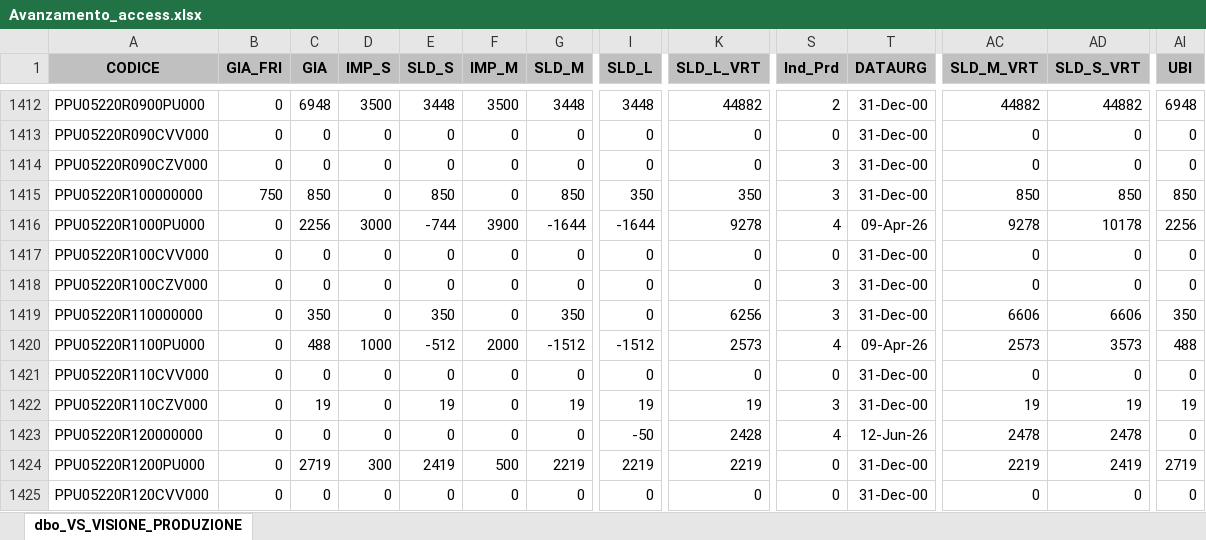
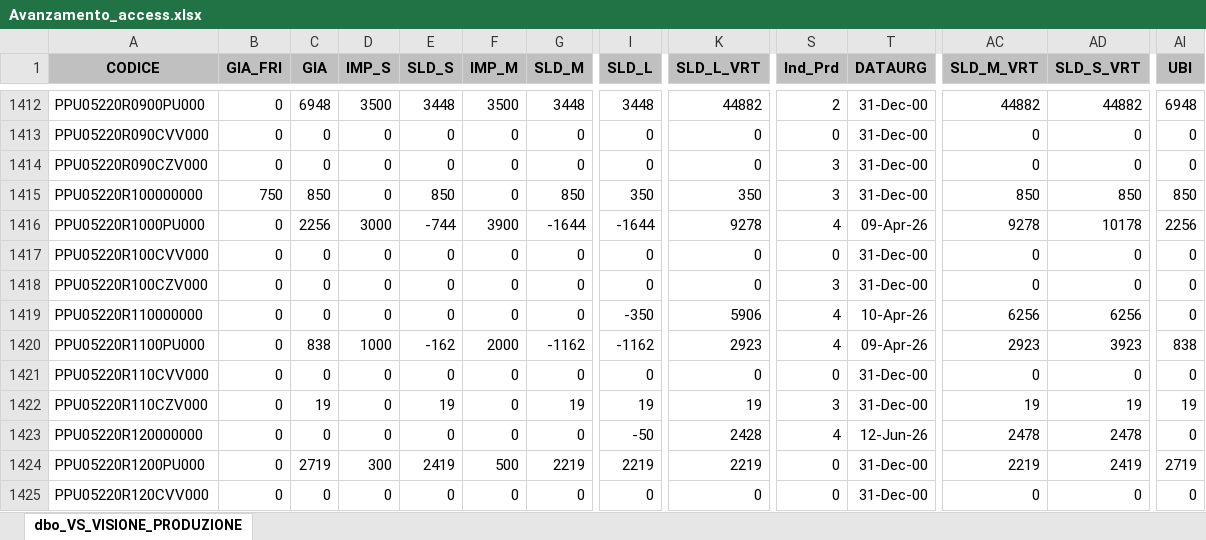
Before and after one commit to denis-safit/SAFiT, an Excel workbook: Avanzamento_access.xlsx, sheet dbo_VS_VISIONE_PRODUZIONE, drawn as a sheet; only a part is shown, gaps mark what is left out; values as stored, in another font and other column widths than the file's, no borders; the diff names each change by its address in the sheet, - before the commit and + after, or states it on an @@ line.

```diff
--- a/Avanzamento_access.xlsx (sheet dbo_VS_VISIONE_PRODUZIONE)
+++ b/Avanzamento_access.xlsx (sheet dbo_VS_VISIONE_PRODUZIONE)
-C1419 (GIA): 350
+C1419 (GIA): 0
-E1419 (SLD_S): 350
+E1419 (SLD_S): 0
-G1419 (SLD_M): 350
+G1419 (SLD_M): 0
-I1419 (SLD_L): 0
+I1419 (SLD_L): -350
-K1419 (SLD_L_VRT): 6256
+K1419 (SLD_L_VRT): 5906
-S1419 (Ind_Prd): 3
+S1419 (Ind_Prd): 4
-T1419 (DATAURG): 31-Dec-00
+T1419 (DATAURG): 10-Apr-26
-AC1419 (SLD_M_VRT): 6606
+AC1419 (SLD_M_VRT): 6256
-AD1419 (SLD_S_VRT): 6606
+AD1419 (SLD_S_VRT): 6256
-AI1419 (UBI): 350
+AI1419 (UBI): 0
-C1420 (GIA): 488
+C1420 (GIA): 838
-E1420 (SLD_S): -512
+E1420 (SLD_S): -162
-G1420 (SLD_M): -1512
+G1420 (SLD_M): -1162
-I1420 (SLD_L): -1512
+I1420 (SLD_L): -1162
-K1420 (SLD_L_VRT): 2573
+K1420 (SLD_L_VRT): 2923
-AC1420 (SLD_M_VRT): 2573
+AC1420 (SLD_M_VRT): 2923
-AD1420 (SLD_S_VRT): 3573
+AD1420 (SLD_S_VRT): 3923
-AI1420 (UBI): 488
+AI1420 (UBI): 838
```
Also changed, not shown: 1 other file.
